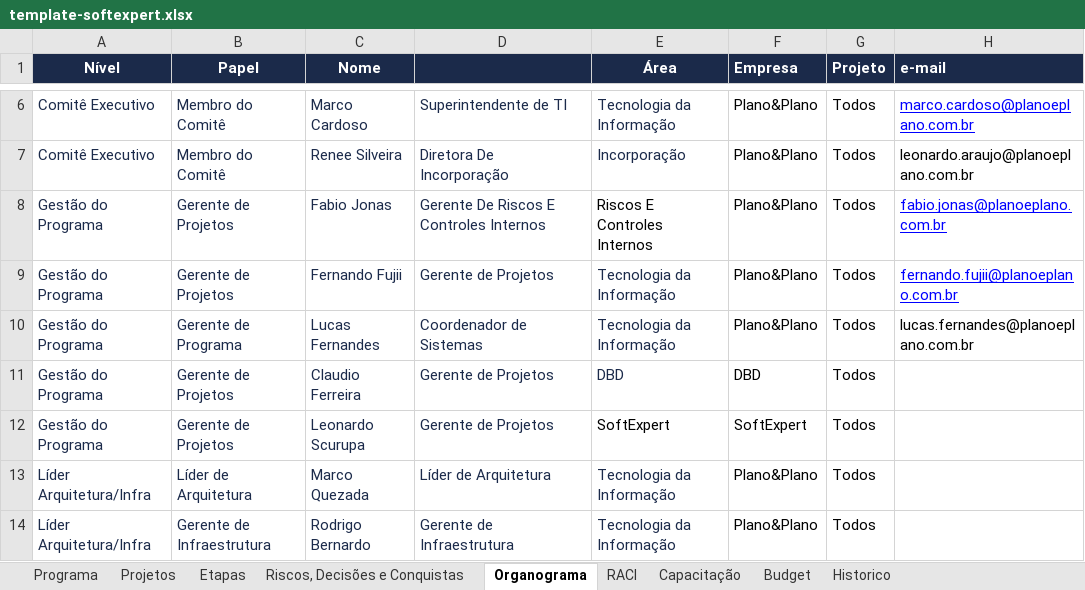
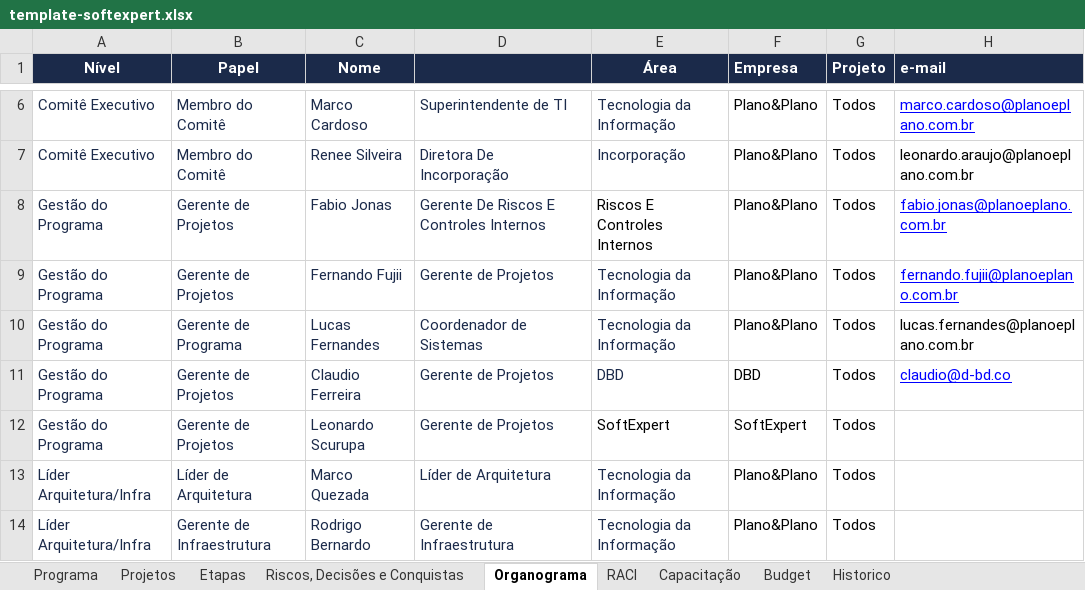
Before and after one commit to Lucas7Fernandes/Softexpert, an Excel workbook: template-softexpert.xlsx, sheet Organograma, drawn as a sheet; only a part is shown, gaps mark what is left out; values as stored, in another font and other column widths than the file's, no borders; the diff names each change by its address in the sheet, - before the commit and + after, or states it on an @@ line.

Commit message:
Atualização automática da planilha

```diff
--- a/template-softexpert.xlsx (sheet Organograma)
+++ b/template-softexpert.xlsx (sheet Organograma)
-H11 (e-mail): (empty)
+H11 (e-mail): claudio@d-bd.co
```
